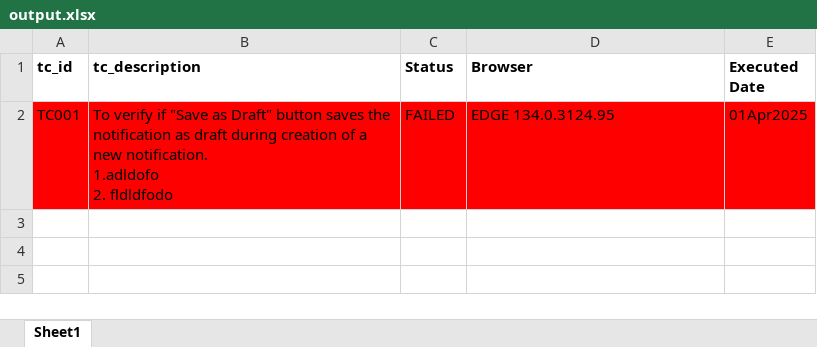
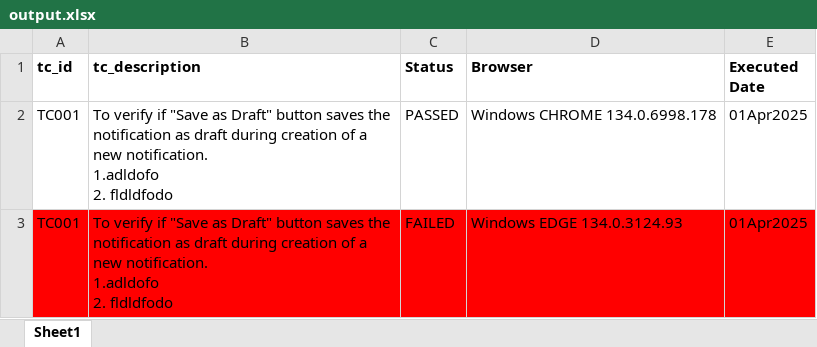
Before and after one commit to theautomationtester99/web_automation_htmltopdf, an Excel workbook: output.xlsx, sheet Sheet1, drawn as a sheet; values as stored, in another font and other column widths than the file's, no borders; addresses are those after the commit; ↵ is a line break in a cell; the diff names each change by its address in the sheet, - before the commit and + after, or states it on an @@ line.

```diff
--- a/output.xlsx (sheet Sheet1)
+++ b/output.xlsx (sheet Sheet1)
+row 2: TC001 | To verify if "Save as Draft" button saves the notification as draft during creation of a new notification. ↵ 1.adldofo ↵ 2. fldldfodo | PASSED | Windows CHROME 134.0.6998.178 | 01Apr2025
-D3 (Browser): EDGE 134.0.3124.95
+D3 (Browser): Windows EDGE 134.0.3124.93
```
Also changed, not shown: 19 other files.
